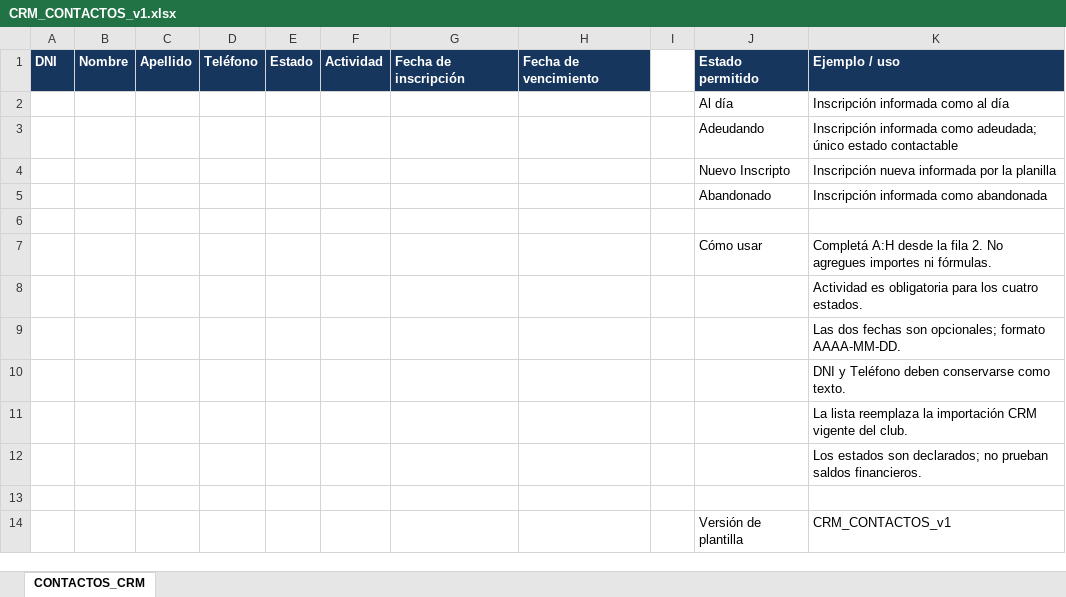
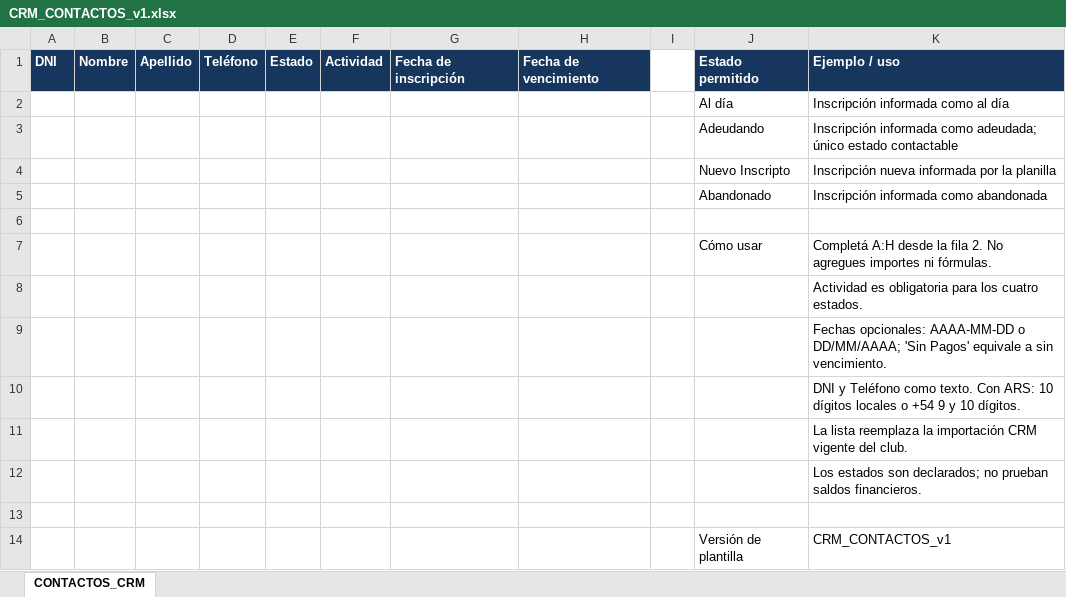
Before and after one commit to Ozceran27/miclub-whatsapp-crm, an Excel workbook: apps/api/data/db/CRM_CONTACTOS_v1.xlsx, sheet CONTACTOS_CRM, drawn as a sheet; values as stored, in another font and other column widths than the file's, no borders; the diff names each change by its address in the sheet, - before the commit and + after, or states it on an @@ line.

```diff
--- a/apps/api/data/db/CRM_CONTACTOS_v1.xlsx (sheet CONTACTOS_CRM)
+++ b/apps/api/data/db/CRM_CONTACTOS_v1.xlsx (sheet CONTACTOS_CRM)
-K9: Las dos fechas son opcionales; formato AAAA-MM-DD.
+K9: Fechas opcionales: AAAA-MM-DD o DD/MM/AAAA; 'Sin Pagos' equivale a sin vencimiento.
-K10: …y Teléfono deben conservarse como texto.
+K10: …y Teléfono como texto. Con ARS: 10 dígitos locales o +54 9 y 10 dígitos.
```
Also changed, not shown: 46 other files.
